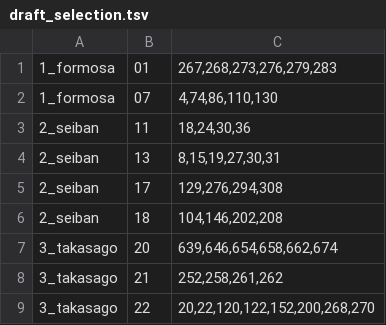
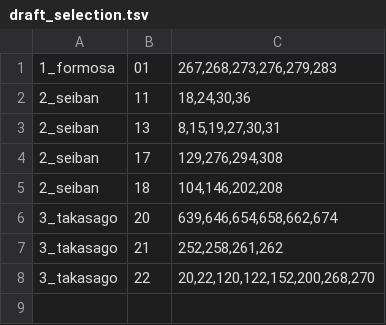
Before and after one commit to wufangci/readme-research, a TSV file: 05_tools/draft_selection.tsv, drawn as a sheet; the diff names each change by its address in the sheet, - before the commit and + after, or states it on an @@ line.

```diff
--- a/05_tools/draft_selection.tsv
+++ b/05_tools/draft_selection.tsv
-row 2: 1_formosa | 07 | 4,74,86,110,130
```
Also changed, not shown: 2 other files.
